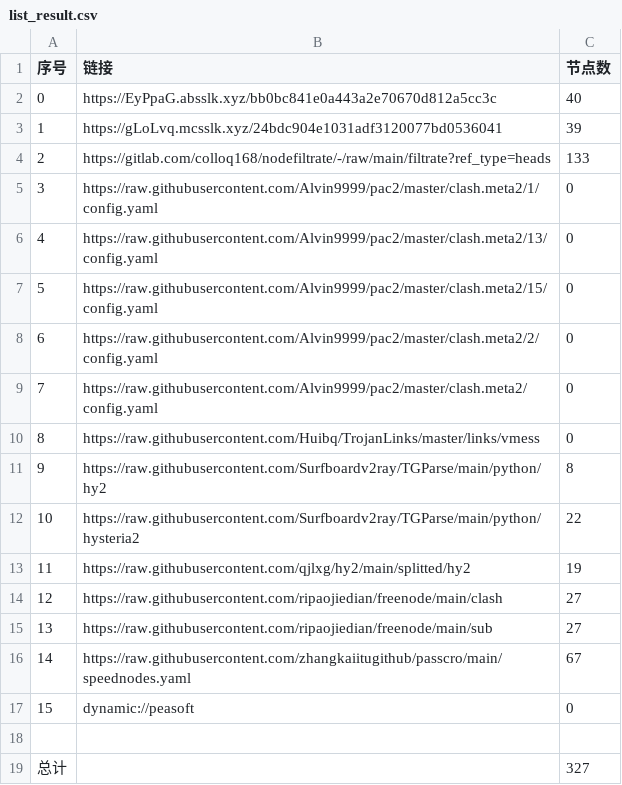
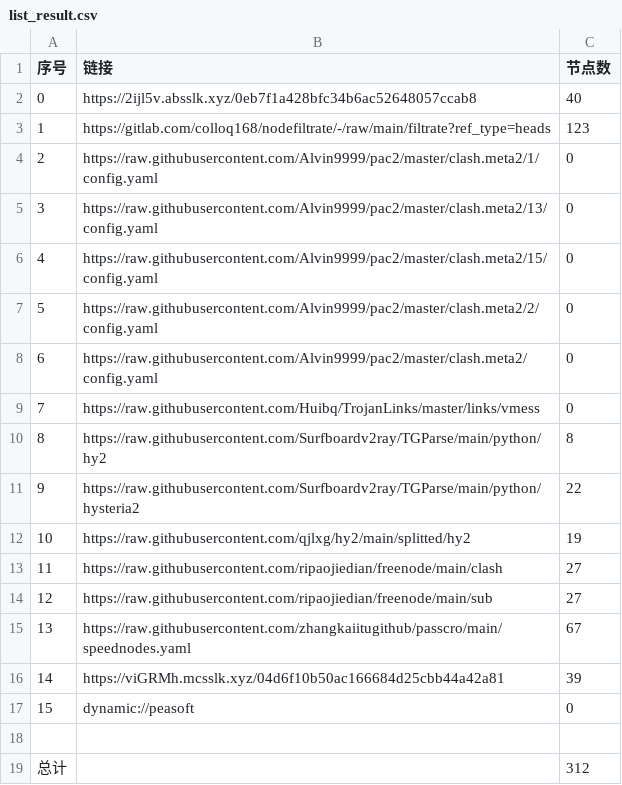
Before and after one commit to q291581201/NoMoreWalls, a CSV file: list_result.csv, drawn as a sheet; removed rows and columns are numbered as before the commit, all else as after; the diff names each change by its address in the sheet, - before the commit and + after, or states it on an @@ line.

```diff
--- a/list_result.csv
+++ b/list_result.csv
-B2 (链接): https://EyPpaG.absslk.xyz/bb0bc841e0a443a2e70670d812a5cc3c
+B2 (链接): https://2ijl5v.absslk.xyz/0eb7f1a428bfc34b6ac52648057ccab8
-row 3: 1 | https://gLoLvq.mcsslk.xyz/24bdc904e1031adf3120077bd0536041 | 39
@@ column A (序号) renumbered between rows 3 and 15 @@
-C3 (节点数): 133
+C3 (节点数): 123
+row 16: 14 | https://viGRMh.mcsslk.xyz/04d6f10b50ac166684d25cbb44a42a81 | 39
-C19 (节点数): 327
+C19 (节点数): 312
```
Also changed, not shown: 30 other files.
